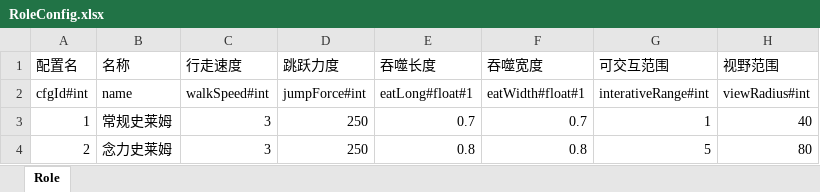
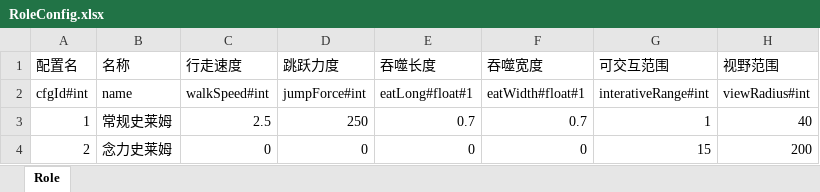
Before and after one commit to AisenQinjia/DarkestMoment, an Excel workbook: excel2json/excel/RoleConfig.xlsx, sheet Role, drawn as a sheet; values as stored, in another font and other column widths than the file's, no borders; the diff names each change by its address in the sheet, - before the commit and + after, or states it on an @@ line.

```diff
--- a/excel2json/excel/RoleConfig.xlsx (sheet Role)
+++ b/excel2json/excel/RoleConfig.xlsx (sheet Role)
-C3 (行走速度): 3
+C3 (行走速度): 2.5
-C4 (行走速度): 3
+C4 (行走速度): 0
-D4 (跳跃力度): 250
+D4 (跳跃力度): 0
-E4 (吞噬长度): 0.8
+E4 (吞噬长度): 0
-F4 (吞噬宽度): 0.8
+F4 (吞噬宽度): 0
-G4 (可交互范围): 5
+G4 (可交互范围): 15
-H4 (视野范围): 80
+H4 (视野范围): 200
```
Also changed, not shown: 2 other files.
